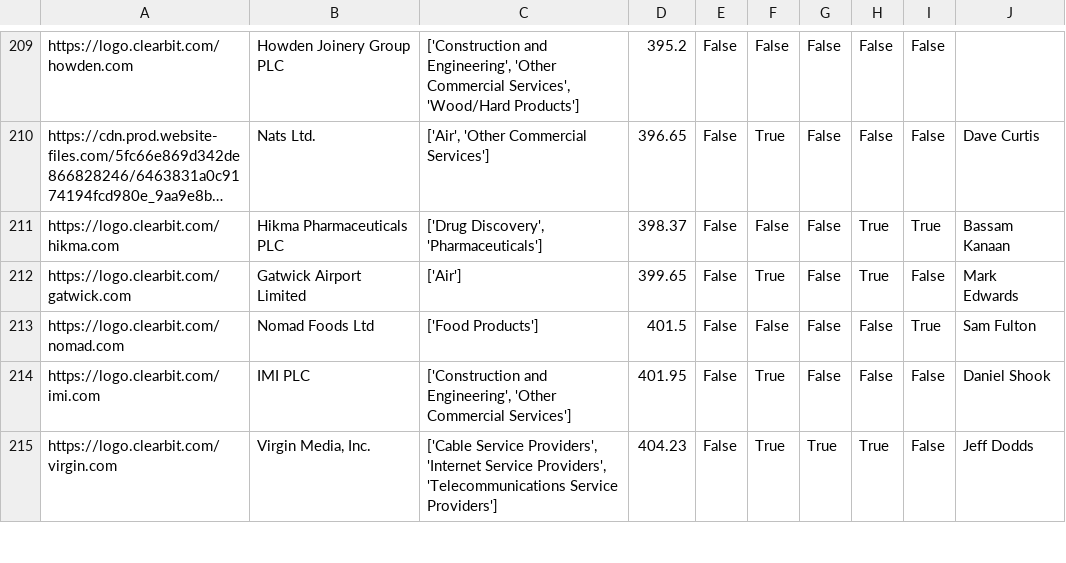
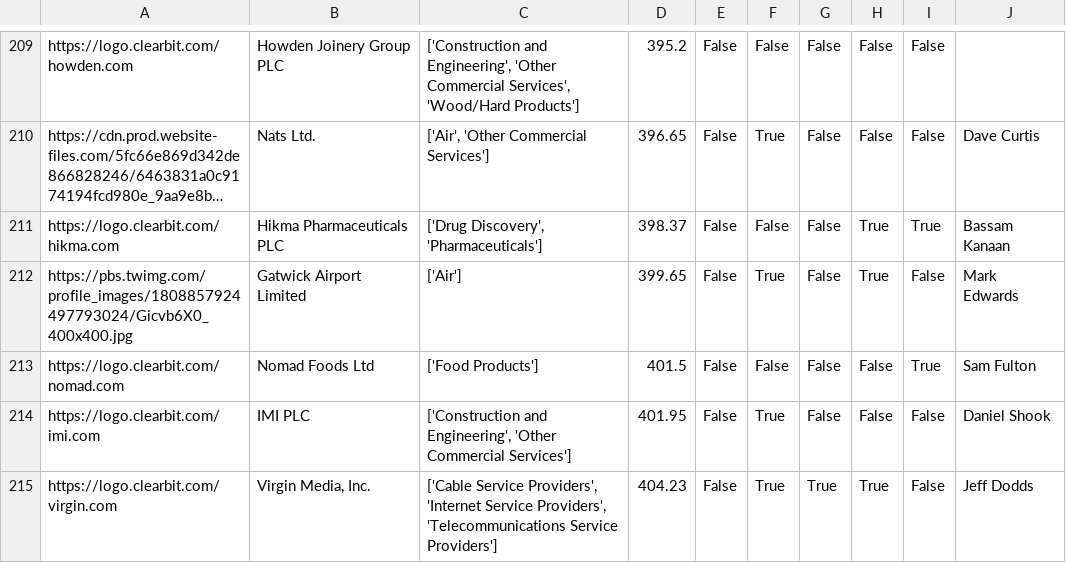
Before and after one commit to johannesaschoff/cs_demonstration, a CSV file: dataframe_corporates_with_logos.csv, drawn as a sheet; only a part is shown, gaps mark what is left out; long unchanged cells end in …; the diff names each change by its address in the sheet, - before the commit and + after, or states it on an @@ line.

Commit message:
Update dataframe_corporates_with_logos.csv

```diff
--- a/dataframe_corporates_with_logos.csv
+++ b/dataframe_corporates_with_logos.csv
-A212: https://logo.clearbit.com/gatwick.com
+A212: https://pbs.twimg.com/profile_images/1808857924497793024/Gicvb6X0_400x400.jpg
```
